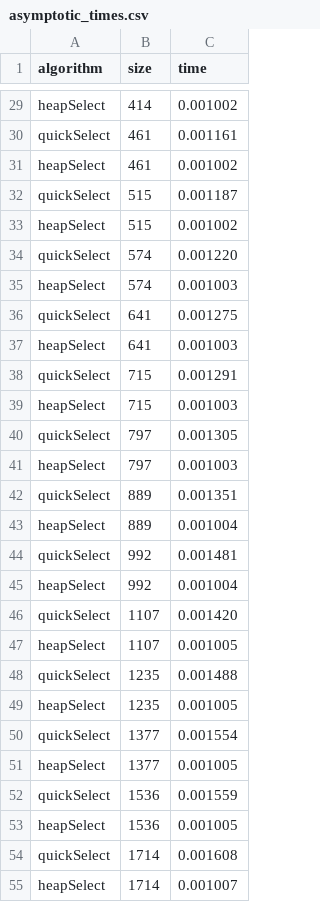
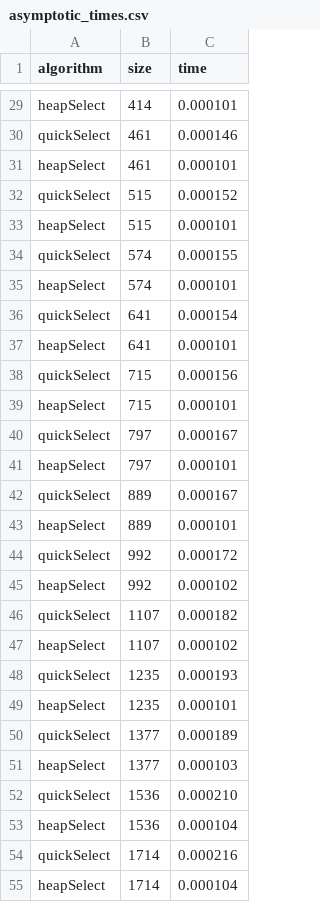
Before and after one commit to davidecapone/SelectionAlgorithmsAnalysis, a CSV file: asymptotic_times.csv, drawn as a sheet; only a part is shown, gaps mark what is left out; the diff covers the shown part only; the diff names each change by its address in the sheet, - before the commit and + after, or states it on an @@ line.

Commit message:
asymptotic_times gabriarceus
Ho runnato asymptoticAnalysis sul pc grande. Controllate voi che sia tutto apposto coi risultati

```diff
--- a/asymptotic_times.csv
+++ b/asymptotic_times.csv
-C29 (time): 0.001002
+C29 (time): 0.000101
-C30 (time): 0.001161
+C30 (time): 0.000146
-C31 (time): 0.001002
+C31 (time): 0.000101
-C32 (time): 0.001187
+C32 (time): 0.000152
-C33 (time): 0.001002
+C33 (time): 0.000101
-C34 (time): 0.001220
+C34 (time): 0.000155
-C35 (time): 0.001003
+C35 (time): 0.000101
-C36 (time): 0.001275
+C36 (time): 0.000154
-C37 (time): 0.001003
+C37 (time): 0.000101
-C38 (time): 0.001291
+C38 (time): 0.000156
-C39 (time): 0.001003
+C39 (time): 0.000101
-C40 (time): 0.001305
+C40 (time): 0.000167
-C41 (time): 0.001003
+C41 (time): 0.000101
-C42 (time): 0.001351
+C42 (time): 0.000167
-C43 (time): 0.001004
+C43 (time): 0.000101
-C44 (time): 0.001481
+C44 (time): 0.000172
-C45 (time): 0.001004
+C45 (time): 0.000102
-C46 (time): 0.001420
+C46 (time): 0.000182
-C47 (time): 0.001005
+C47 (time): 0.000102
-C48 (time): 0.001488
+C48 (time): 0.000193
-C49 (time): 0.001005
+C49 (time): 0.000101
-C50 (time): 0.001554
+C50 (time): 0.000189
-C51 (time): 0.001005
+C51 (time): 0.000103
-C52 (time): 0.001559
+C52 (time): 0.000210
-C53 (time): 0.001005
+C53 (time): 0.000104
-C54 (time): 0.001608
+C54 (time): 0.000216
-C55 (time): 0.001007
+C55 (time): 0.000104
```
Also changed, not shown: 173 edited cells elsewhere in this file.
